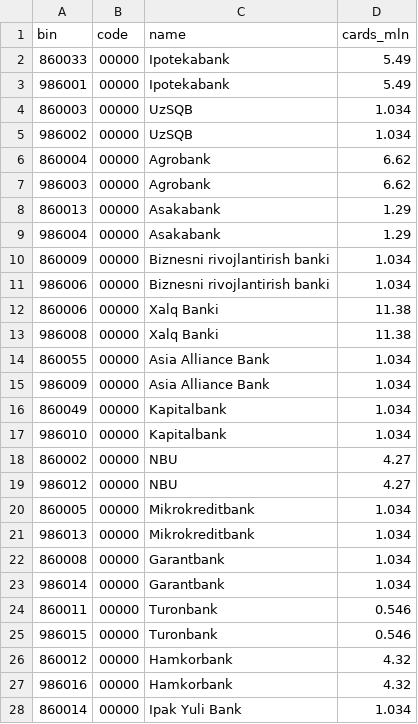
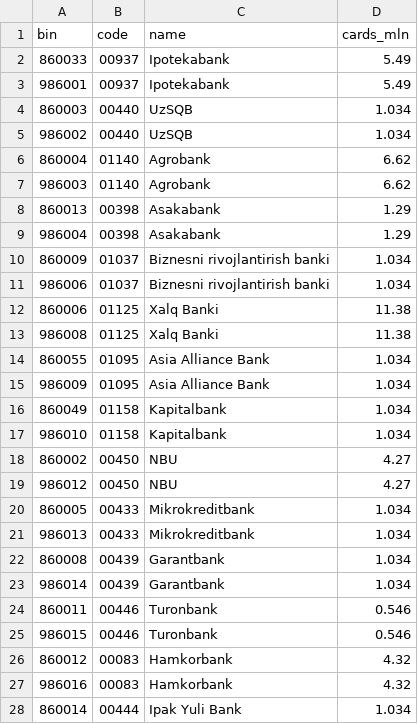
Before and after one commit to avazahmedov95/fraud-detection, a CSV file: data-generator/banks.csv, drawn as a sheet; only a part is shown; the diff covers the shown part only.

```diff
--- a/data-generator/banks.csv
+++ b/data-generator/banks.csv
@@ -1,28 +1,28 @@
 bin,code,name,cards_mln
-860033,00000,Ipotekabank,5.49
-986001,00000,Ipotekabank,5.49
-860003,00000,UzSQB,1.034
-986002,00000,UzSQB,1.034
-860004,00000,Agrobank,6.62
-986003,00000,Agrobank,6.62
-860013,00000,Asakabank,1.29
-986004,00000,Asakabank,1.29
-860009,00000,Biznesni rivojlantirish banki,1.034
-986006,00000,Biznesni rivojlantirish banki,1.034
-860006,00000,Xalq Banki,11.38
-986008,00000,Xalq Banki,11.38
-860055,00000,Asia Alliance Bank,1.034
-986009,00000,Asia Alliance Bank,1.034
-860049,00000,Kapitalbank,1.034
-986010,00000,Kapitalbank,1.034
-860002,00000,NBU,4.27
-986012,00000,NBU,4.27
-860005,00000,Mikrokreditbank,1.034
-986013,00000,Mikrokreditbank,1.034
-860008,00000,Garantbank,1.034
-986014,00000,Garantbank,1.034
-860011,00000,Turonbank,0.546
-986015,00000,Turonbank,0.546
-860012,00000,Hamkorbank,4.32
-986016,00000,Hamkorbank,4.32
-860014,00000,Ipak Yuli Bank,1.034
+860033,00937,Ipotekabank,5.49
+986001,00937,Ipotekabank,5.49
+860003,00440,UzSQB,1.034
+986002,00440,UzSQB,1.034
+860004,01140,Agrobank,6.62
+986003,01140,Agrobank,6.62
+860013,00398,Asakabank,1.29
+986004,00398,Asakabank,1.29
+860009,01037,Biznesni rivojlantirish banki,1.034
+986006,01037,Biznesni rivojlantirish banki,1.034
+860006,01125,Xalq Banki,11.38
+986008,01125,Xalq Banki,11.38
+860055,01095,Asia Alliance Bank,1.034
+986009,01095,Asia Alliance Bank,1.034
+860049,01158,Kapitalbank,1.034
+986010,01158,Kapitalbank,1.034
+860002,00450,NBU,4.27
+986012,00450,NBU,4.27
+860005,00433,Mikrokreditbank,1.034
+986013,00433,Mikrokreditbank,1.034
+860008,00439,Garantbank,1.034
+986014,00439,Garantbank,1.034
+860011,00446,Turonbank,0.546
+986015,00446,Turonbank,0.546
+860012,00083,Hamkorbank,4.32
+986016,00083,Hamkorbank,4.32
+860014,00444,Ipak Yuli Bank,1.034
```
Also changed, not shown: 1 removed row and 37 edited cells elsewhere in this file, 15 other files.
